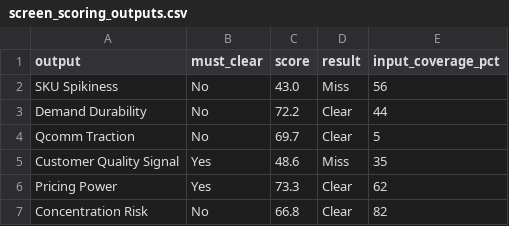
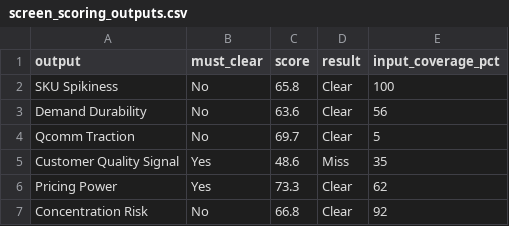
Before and after one commit to dhirajjain9/Sandbox---brand, a CSV file: runs/2026-11-25_cadlec/screen_scoring_outputs.csv, drawn as a sheet.

```diff
--- a/runs/2026-11-25_cadlec/screen_scoring_outputs.csv
+++ b/runs/2026-11-25_cadlec/screen_scoring_outputs.csv
@@ -1,4 +1,4 @@
 output,must_clear,score,result,input_coverage_pct
-SKU Spikiness,No,43.0,Miss,56
-Demand Durability,No,72.2,Clear,44
+SKU Spikiness,No,65.8,Clear,100
+Demand Durability,No,63.6,Clear,56
 Qcomm Traction,No,69.7,Clear,5
@@ -6,2 +6,2 @@ Customer Quality Signal,Yes,48.6,Miss,35
 Pricing Power,Yes,73.3,Clear,62
-Concentration Risk,No,66.8,Clear,82
+Concentration Risk,No,66.8,Clear,92
```
Also changed, not shown: runs/2026-11-25_cadlec/screen_scoring_inputs.csv, runs/2026-11-25_cadlec/screen_scoring_mid.csv, 1 other file.
